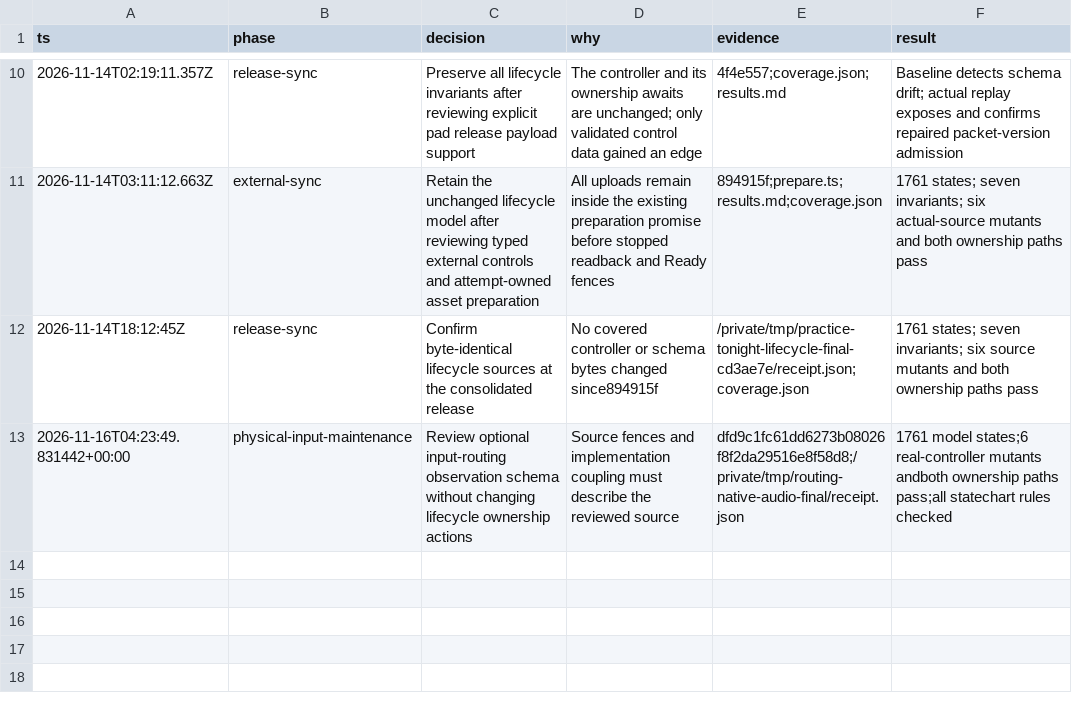
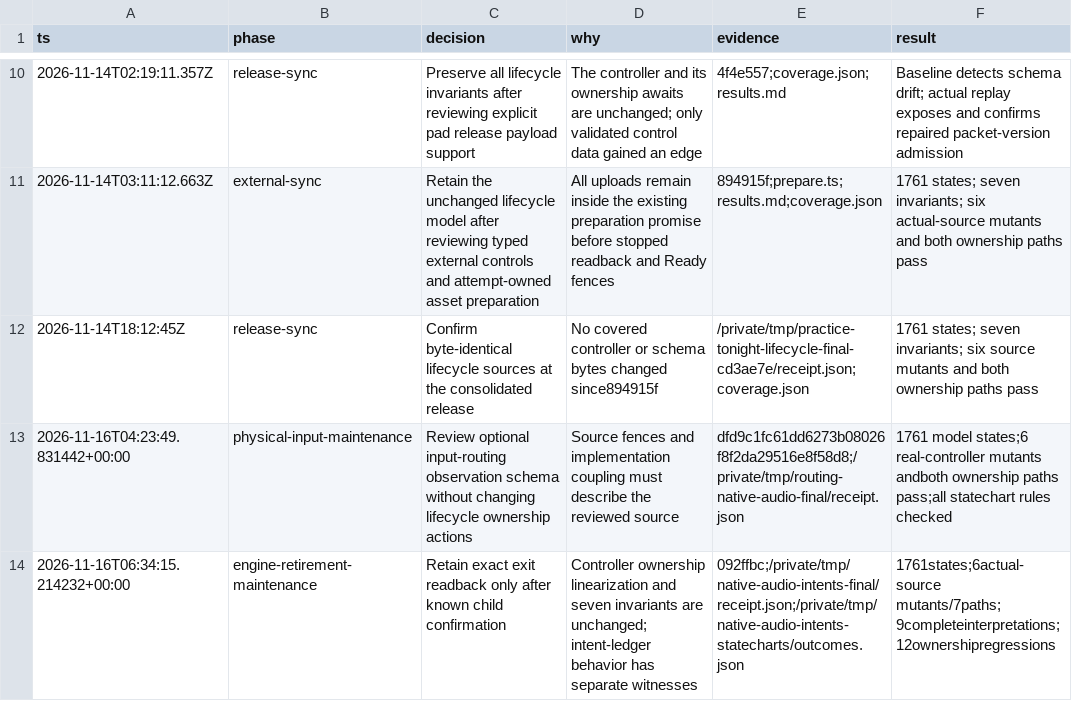
Before and after one commit to anulman/show-tools, a TSV file: verification/native-audio/decisions.tsv, drawn as a sheet; only a part is shown, gaps mark what is left out; the diff names each change by its address in the sheet, - before the commit and + after, or states it on an @@ line.

Commit message:
Reverify lifecycle after exact engine retirement readback

```diff
--- a/verification/native-audio/decisions.tsv
+++ b/verification/native-audio/decisions.tsv
+row 14: 2026-11-16T06:34:15.214232+00:00 | engine-retirement-maintenance | Retain exact exit readback only after known child confirmation | Controller ownership linearization and seven invariants are unchanged; intent-ledger behavior has separate witnesses | 092ffbc;/private/tmp/native-audio-intents-final/receipt.json;/private/tmp/native-audio-intents-statecharts/outcomes.json | 1761states;6actual-source mutants/7paths;9completeinterpretations;12ownershipregressions
```
Also changed, not shown: 4 other files.
